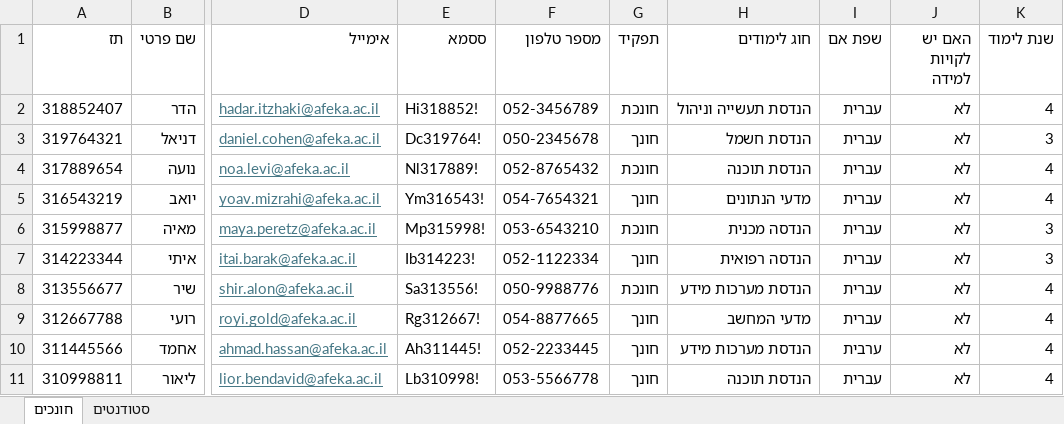
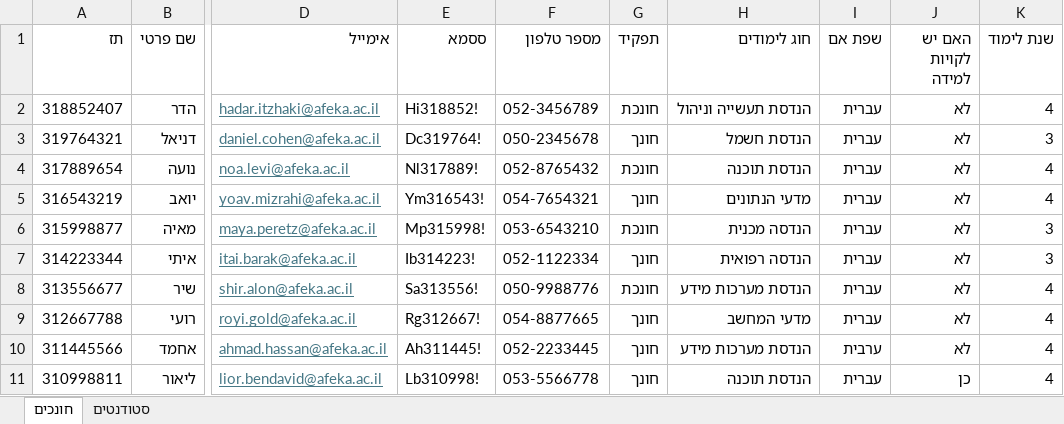
Before and after one commit to hadaritzhaki1234/Starting-Together, an Excel workbook: db.xlsx, sheet חונכים, drawn as a sheet; only a part is shown, gaps mark what is left out; values as stored, in another font and other column widths than the file's, no borders; the diff names each change by its address in the sheet, - before the commit and + after, or states it on an @@ line.

```diff
--- a/db.xlsx (sheet חונכים)
+++ b/db.xlsx (sheet חונכים)
-J11 (האם יש לקויות למידה): לא
+J11 (האם יש לקויות למידה): כן
```
Also changed, not shown: sheet סטודנטים, 9 other files.
